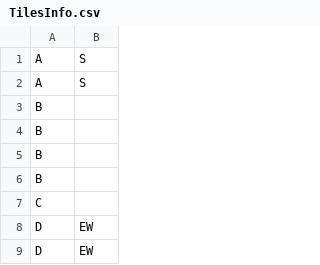
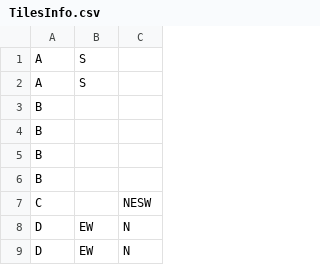
Before and after one commit to palaszwaldemar/Carcasonne, a CSV file: src/main/resources/TilesInfo.csv, drawn as a sheet; only a part is shown; the diff names each change by its address in the sheet, - before the commit and + after, or states it on an @@ line.

Commit message:
added info about cities

```diff
--- a/src/main/resources/TilesInfo.csv
+++ b/src/main/resources/TilesInfo.csv
+column C, rows 7-9: NESW | N | N
```
